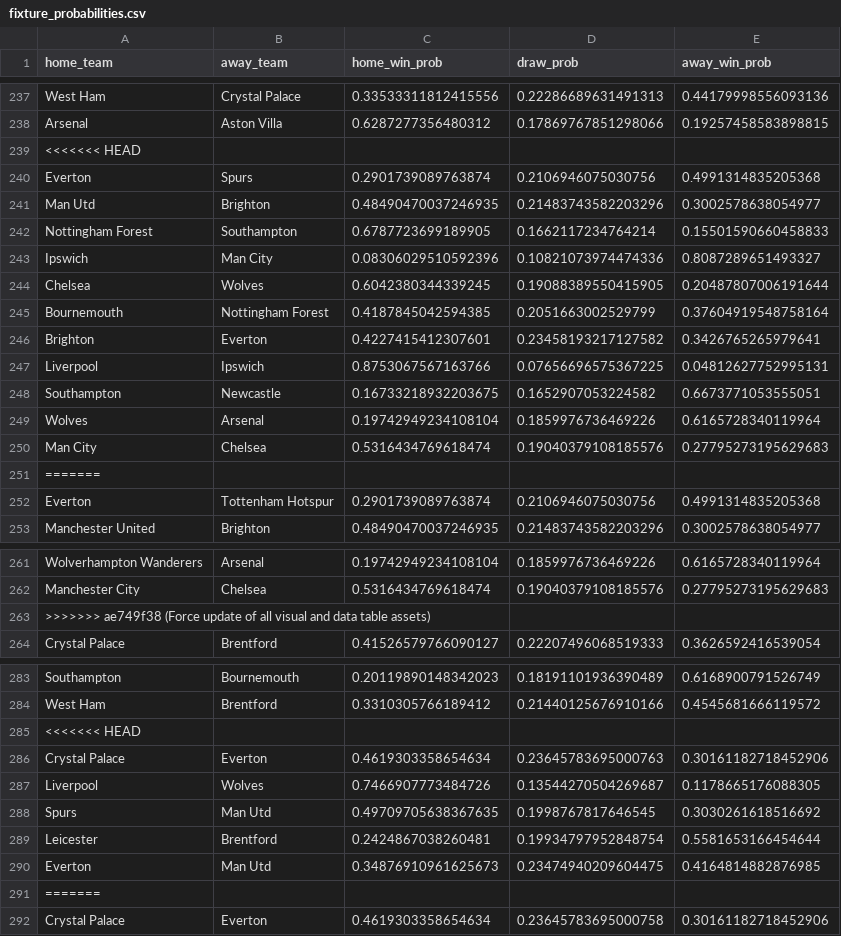
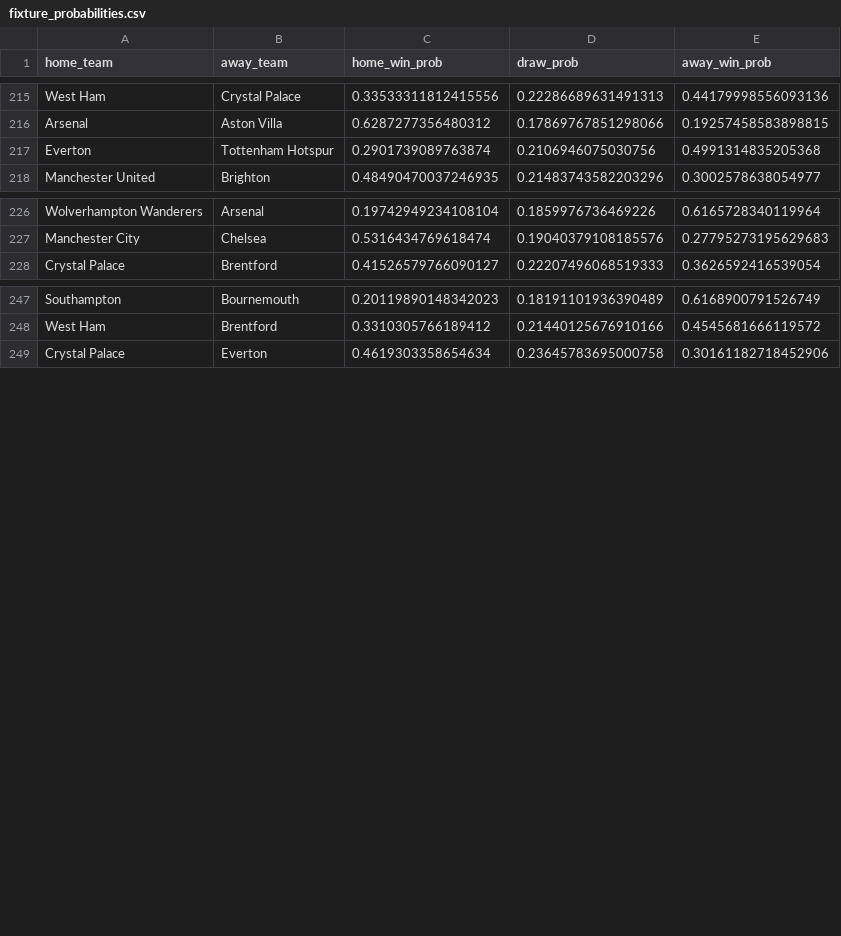
Before and after one commit to jackmaher08/FiveStat, a CSV file: data/tables/fixture_probabilities.csv, drawn as a sheet; only a part is shown, gaps mark what is left out; the diff covers the shown part only.

```diff
--- a/data/tables/fixture_probabilities.csv
+++ b/data/tables/fixture_probabilities.csv
@@ -238,15 +216,2 @@ West Ham,Crystal Palace,0.33533311812415556,0.22286689631491313,0.44179998556093
 Arsenal,Aston Villa,0.6287277356480312,0.17869767851298066,0.19257458583898815
-<<<<<<< HEAD
-Everton,Spurs,0.2901739089763874,0.2106946075030756,0.4991314835205368
-Man Utd,Brighton,0.48490470037246935,0.21483743582203296,0.3002578638054977
-Nottingham Forest,Southampton,0.6787723699189905,0.1662117234764214,0.15501590660458833
-Ipswich,Man City,0.08306029510592396,0.10821073974474336,0.8087289651493327
-Chelsea,Wolves,0.6042380344339245,0.19088389550415905,0.20487807006191644
-Bournemouth,Nottingham Forest,0.4187845042594385,0.2051663002529799,0.37604919548758164
-Brighton,Everton,0.4227415412307601,0.23458193217127582,0.3426765265979641
-Liverpool,Ipswich,0.8753067567163766,0.07656696575367225,0.04812627752995131
-Southampton,Newcastle,0.16733218932203675,0.1652907053224582,0.6673771053555051
-Wolves,Arsenal,0.19742949234108104,0.1859976736469226,0.6165728340119964
-Man City,Chelsea,0.5316434769618474,0.19040379108185576,0.27795273195629683
-=======
 Everton,Tottenham Hotspur,0.2901739089763874,0.2106946075030756,0.4991314835205368
@@ -262,3 +227,2 @@ Wolverhampton Wanderers,Arsenal,0.19742949234108104,0.1859976736469226,0.6165728
 Manchester City,Chelsea,0.5316434769618474,0.19040379108185576,0.27795273195629683
->>>>>>> ae749f38 (Force update of all visual and data table assets)
 Crystal Palace,Brentford,0.41526579766090127,0.22207496068519333,0.3626592416539054
@@ -284,9 +248,2 @@ Southampton,Bournemouth,0.20119890148342023,0.18191101936390489,0.61689007915267
 West Ham,Brentford,0.3310305766189412,0.21440125676910166,0.4545681666119572
-<<<<<<< HEAD
-Crystal Palace,Everton,0.4619303358654634,0.23645783695000763,0.30161182718452906
-Liverpool,Wolves,0.7466907773484726,0.13544270504269687,0.1178665176088305
-Spurs,Man Utd,0.49709705638367635,0.1998767817646545,0.3030261618516692
-Leicester,Brentford,0.2424867038260481,0.19934797952848754,0.5581653166454644
-Everton,Man Utd,0.34876910961625673,0.23474940209604475,0.4164814882876985
-=======
 Crystal Palace,Everton,0.4619303358654634,0.23645783695000758,0.30161182718452906
```
Also changed, not shown: 33 removed rows and 1 edited cell elsewhere in this file, data/tables/simulated_league_positions.csv, 29 other files.
